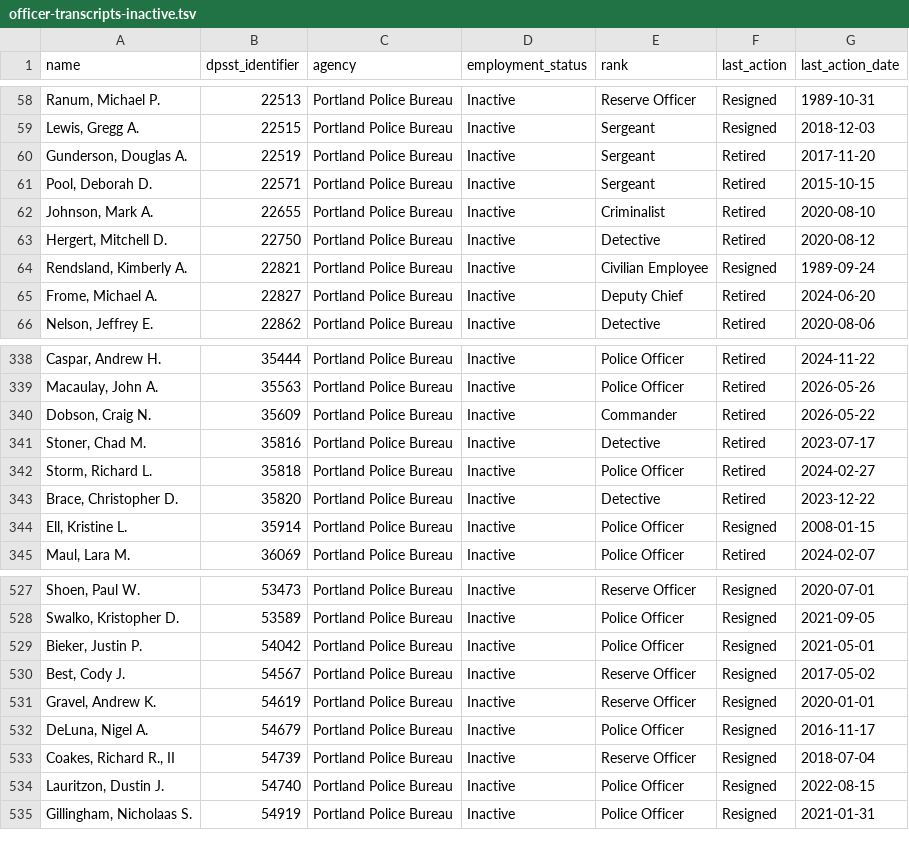
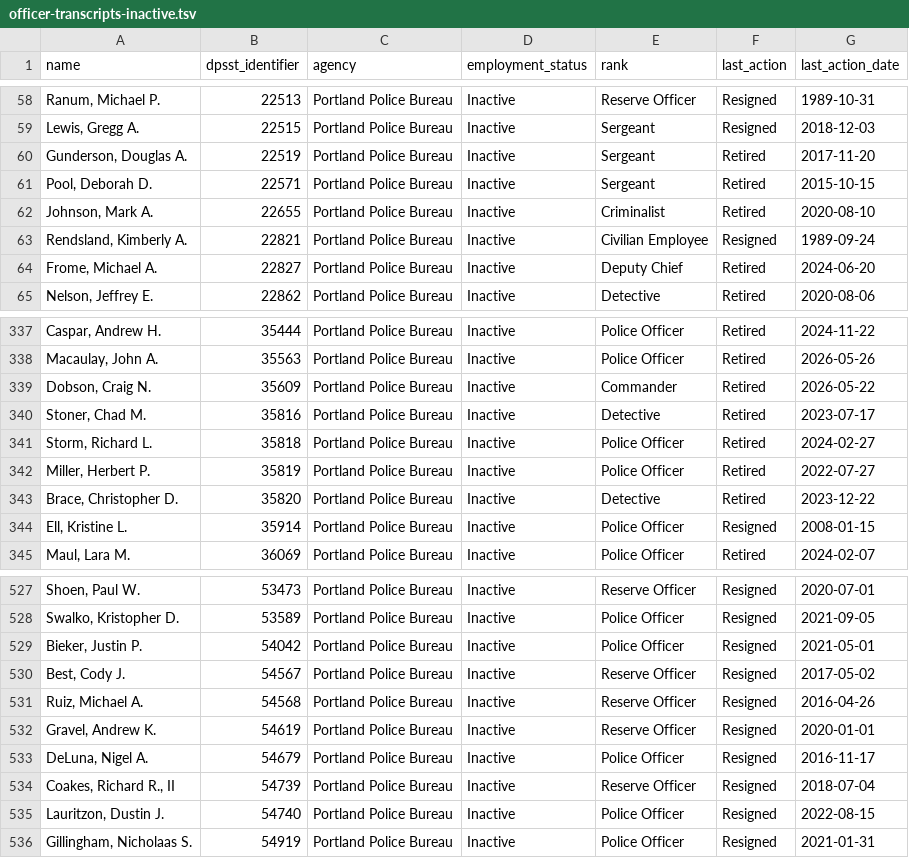
Before and after one commit to PDX-Police-Accountability/dpsst-data, a TSV file: officers/summary/officer-transcripts-inactive.tsv, drawn as a sheet; only a part is shown, gaps mark what is left out.

```diff
--- a/officers/summary/officer-transcripts-inactive.tsv
+++ b/officers/summary/officer-transcripts-inactive.tsv
@@ -62,3 +62,2 @@ Pool, Deborah D.	22571	Portland Police Bureau	Inactive	Sergeant	Retired	2015-10-
 Johnson, Mark A.	22655	Portland Police Bureau	Inactive	Criminalist	Retired	2020-08-10
-Hergert, Mitchell D.	22750	Portland Police Bureau	Inactive	Detective	Retired	2020-08-12
 Rendsland, Kimberly A.	22821	Portland Police Bureau	Inactive	Civilian Employee	Resigned	1989-09-24
@@ -342,2 +341,3 @@ Stoner, Chad M.	35816	Portland Police Bureau	Inactive	Detective	Retired	2023-07-
 Storm, Richard L.	35818	Portland Police Bureau	Inactive	Police Officer	Retired	2024-02-27
+Miller, Herbert P.	35819	Portland Police Bureau	Inactive	Police Officer	Retired	2022-07-27
 Brace, Christopher D.	35820	Portland Police Bureau	Inactive	Detective	Retired	2023-12-22
@@ -530,2 +530,3 @@ Bieker, Justin P.	54042	Portland Police Bureau	Inactive	Police Officer	Resigned
 Best, Cody J.	54567	Portland Police Bureau	Inactive	Reserve Officer	Resigned	2017-05-02
+Ruiz, Michael A.	54568	Portland Police Bureau	Inactive	Reserve Officer	Resigned	2016-04-26
 Gravel, Andrew K.	54619	Portland Police Bureau	Inactive	Reserve Officer	Resigned	2020-01-01
```
Also changed, not shown: officers/summary/officer-transcripts-active.tsv, officers/summary/officer-transcripts.tsv, 40 other files.
